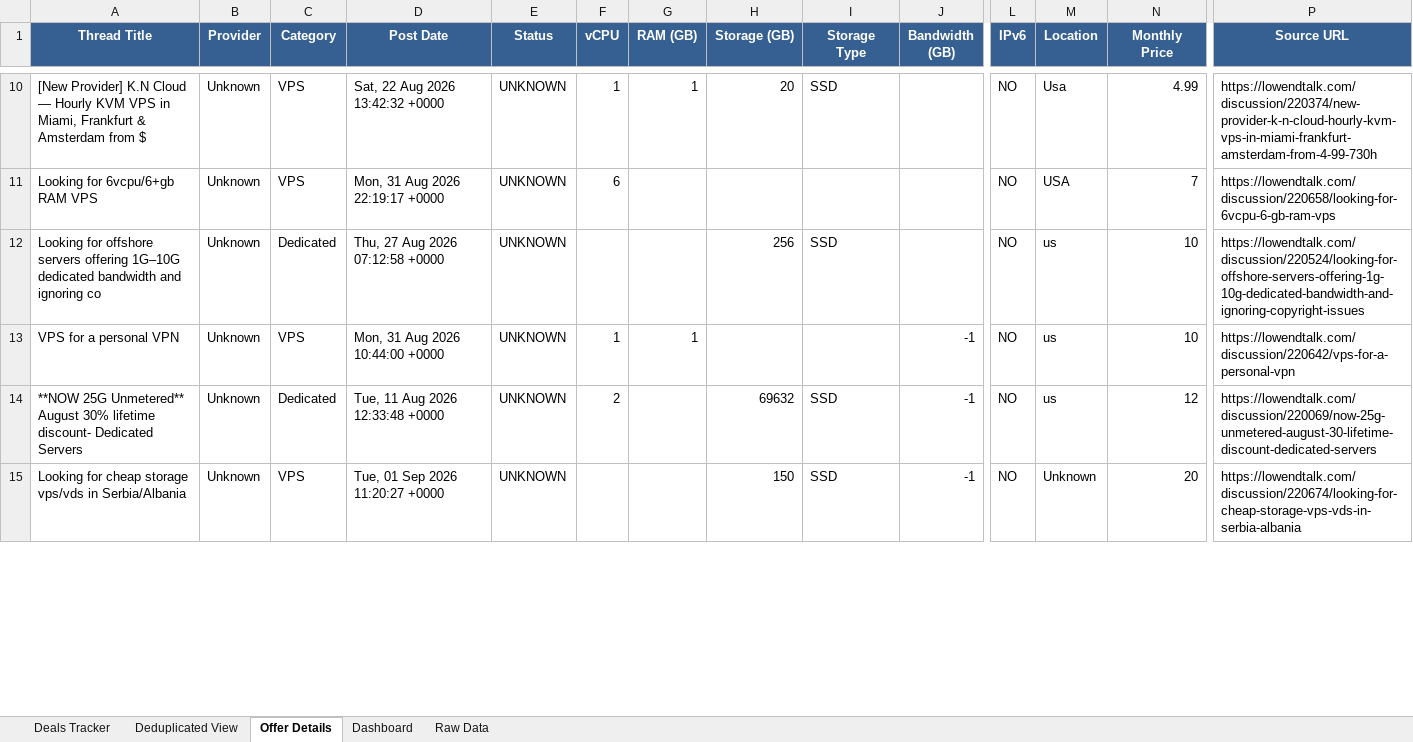
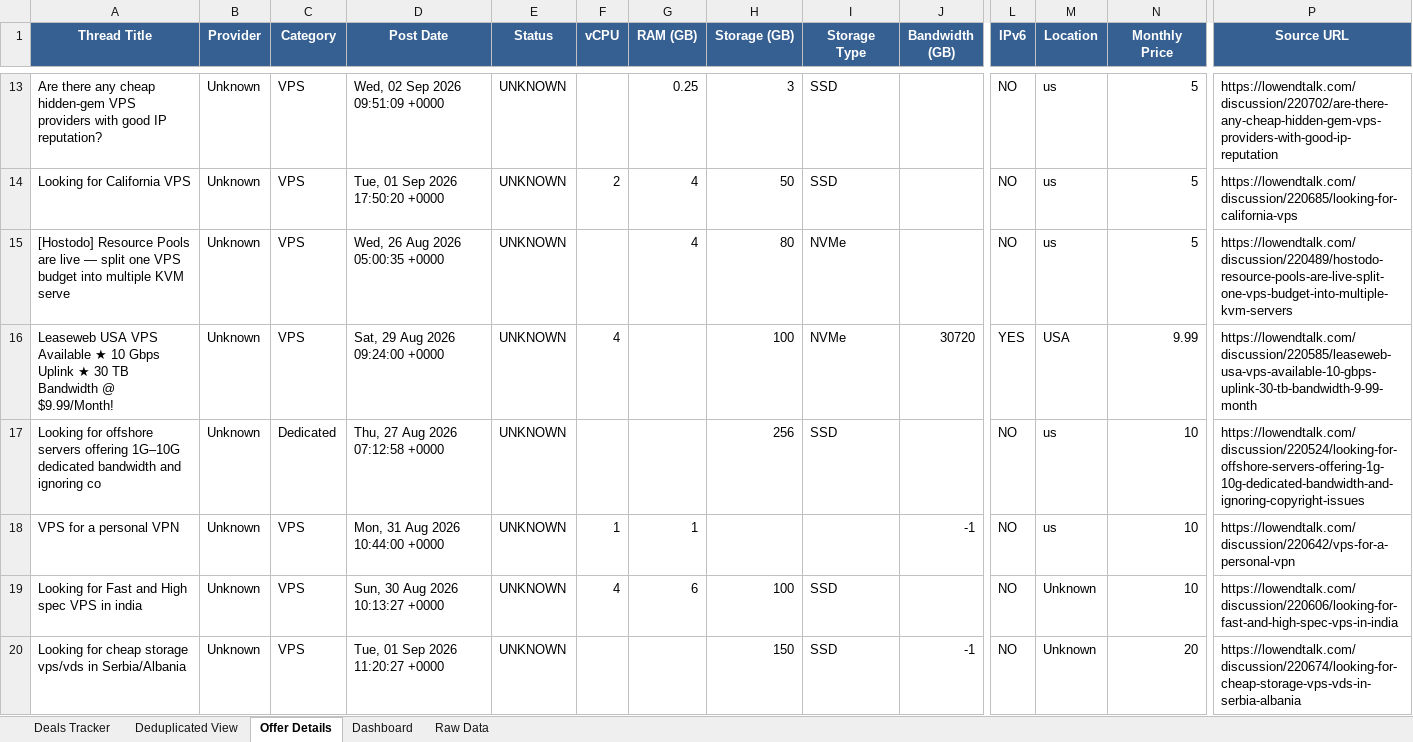
Before and after one commit to bojak83318/hosting-deals-tracker, an Excel workbook: output/Hosting-Deals-Tracker.xlsx, sheet Offer Details, drawn as a sheet; only a part is shown, gaps mark what is left out; values as stored, in another font and other column widths than the file's, no borders; removed rows and columns are numbered as before the commit, all else as after; rows hold the shown columns only; the diff covers the shown part only; the diff names each change by its address in the sheet, - before the commit and + after, or states it on an @@ line.

```diff
--- a/output/Hosting-Deals-Tracker.xlsx (sheet Offer Details)
+++ b/output/Hosting-Deals-Tracker.xlsx (sheet Offer Details)
-A13 (Thread Title): [New Provider] K.N Cloud — Hourly KVM VPS in Miami, Frankfurt & Amsterdam from $
+A13 (Thread Title): Are there any cheap hidden-gem VPS providers with good IP reputation?
-D13 (Post Date): Sat, 22 Aug 2026 13:42:32 +0000
+D13 (Post Date): Wed, 02 Sep 2026 09:51:09 +0000
-F13 (vCPU): 1
+F13 (vCPU): (empty)
-G13 (RAM (GB)): 1
+G13 (RAM (GB)): 0.25
-H13 (Storage (GB)): 20
+H13 (Storage (GB)): 3
-M13 (Location): Usa
+M13 (Location): us
-N13 (Monthly Price): 4.99
+N13 (Monthly Price): 5
-P13 (Source URL): https://lowendtalk.com/discussion/220374/new-provider-k-n-cloud-hourly-kvm-vps-in-miami-frankfurt-amsterdam-from-4-99-730h
+P13 (Source URL): https://lowendtalk.com/discussion/220702/are-there-any-cheap-hidden-gem-vps-providers-with-good-ip-reputation
-row 11: Looking for 6vcpu/6+gb RAM VPS | Unknown | VPS | Mon, 31 Aug 2026 22:19:17 +0000 | UNKNOWN | 6 |  |  |  |  | NO | USA | 7 | https://lowendtalk.com/discussion/220658/looking-for-6vcpu-6-gb-ram-vps
+row 14: Looking for California VPS | Unknown | VPS | Tue, 01 Sep 2026 17:50:20 +0000 | UNKNOWN | 2 | 4 | 50 | SSD |  | NO | us | 5 | https://lowendtalk.com/discussion/220685/looking-for-california-vps
+row 15: [Hostodo] Resource Pools are live — split one VPS budget into multiple KVM serve | Unknown | VPS | Wed, 26 Aug 2026 05:00:35 +0000 | UNKNOWN |  | 4 | 80 | NVMe |  | NO | us | 5 | https://lowendtalk.com/discussion/220489/hostodo-resource-pools-are-live-split-one-vps-budget-into-multiple-kvm-servers
+row 16: Leaseweb USA VPS Available ★ 10 Gbps Uplink ★ 30 TB Bandwidth @ $9.99/Month! | Unknown | VPS | Sat, 29 Aug 2026 09:24:00 +0000 | UNKNOWN | 4 |  | 100 | NVMe | 30720 | YES | USA | 9.99 | https://lowendtalk.com/discussion/220585/leaseweb-usa-vps-available-10-gbps-uplink-30-tb-bandwidth-9-99-month
-row 14: **NOW 25G Unmetered** August 30% lifetime discount- Dedicated Servers | Unknown | Dedicated | Tue, 11 Aug 2026 12:33:48 +0000 | UNKNOWN | 2 |  | 69632 | SSD | -1 | NO | us | 12 | https://lowendtalk.com/discussion/220069/now-25g-unmetered-august-30-lifetime-discount-dedicated-servers
+row 19: Looking for Fast and High spec VPS in india | Unknown | VPS | Sun, 30 Aug 2026 10:13:27 +0000 | UNKNOWN | 4 | 6 | 100 | SSD |  | NO | Unknown | 10 | https://lowendtalk.com/discussion/220606/looking-for-fast-and-high-spec-vps-in-india
```
Also changed, not shown: 11 added rows, 7 removed rows and 56 edited cells elsewhere in this sheet, sheet Raw Data, sheet Deals Tracker, sheet Deduplicated View, sheet Dashboard, 1 other file.
